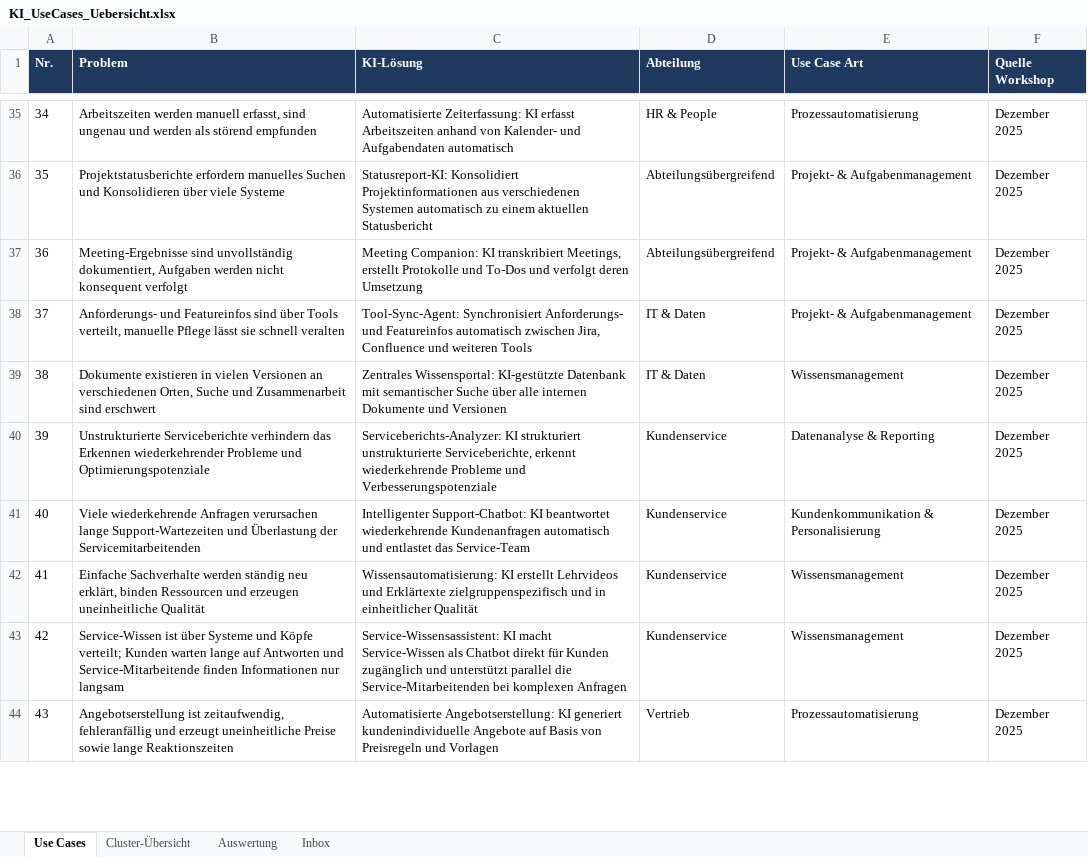
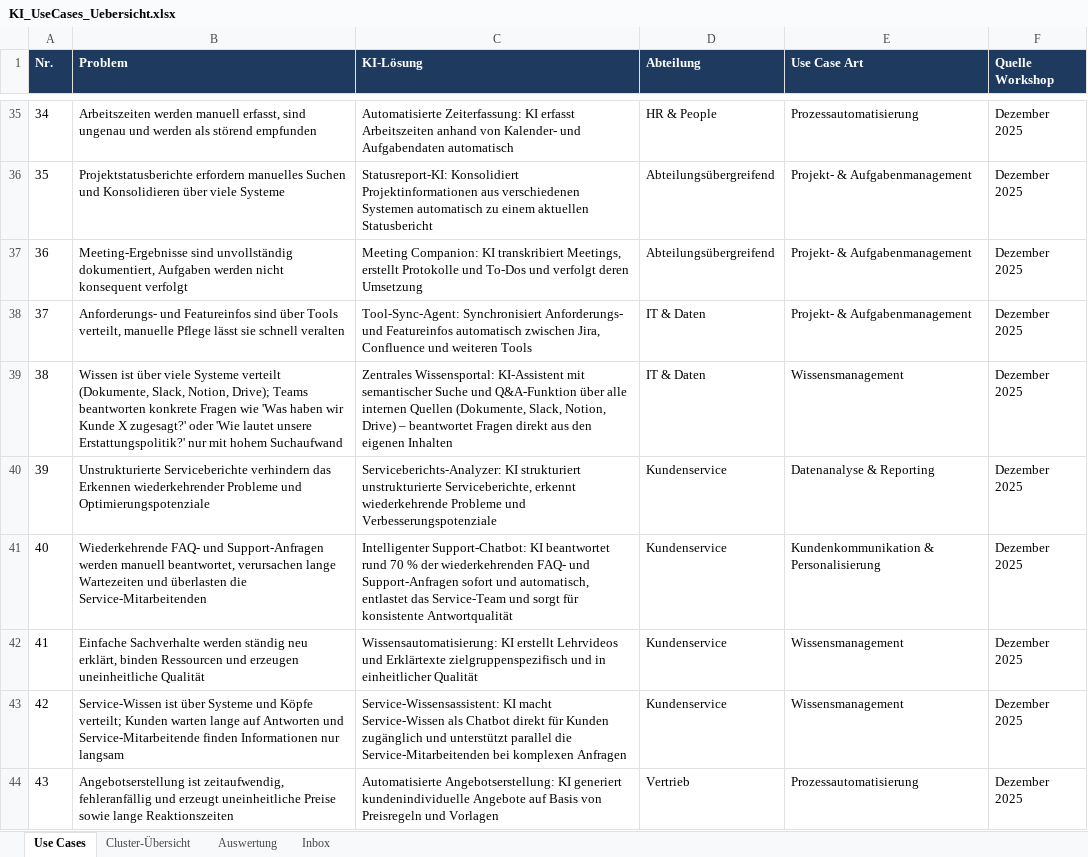
Before and after one commit to AnnSophieBrenk/aiat-use-cases-annsophie, an Excel workbook: KI_UseCases_Uebersicht.xlsx, sheet Use Cases, drawn as a sheet; only a part is shown, gaps mark what is left out; values as stored, in another font and other column widths than the file's, no borders; table styles not drawn; the diff covers the shown part only; the diff names each change by its address in the sheet, - before the commit and + after, or states it on an @@ line.

```diff
--- a/KI_UseCases_Uebersicht.xlsx (sheet Use Cases)
+++ b/KI_UseCases_Uebersicht.xlsx (sheet Use Cases)
-B39 (Problem): Dokumente existieren in vielen Versionen an verschiedenen Orten, Suche und Zusammenarbeit sind erschwert
+B39 (Problem): Wissen ist über viele Systeme verteilt (Dokumente, Slack, Notion, Drive); Teams beantworten konkrete Fragen wie 'Was haben wir Kunde X zugesagt?' oder 'Wie lautet unsere Erstattungspolitik?' nur mit hohem Suchaufwand
-C39 (KI-Lösung): Zentrales Wissensportal: KI-gestützte Datenbank mit semantischer Suche über alle internen Dokumente und Versionen
+C39 (KI-Lösung): Zentrales Wissensportal: KI-Assistent mit semantischer Suche und Q&A-Funktion über alle internen Quellen (Dokumente, Slack, Notion, Drive) – beantwortet Fragen direkt aus den eigenen Inhalten
-B41 (Problem): Viele wiederkehrende Anfragen verursachen lange Support-Wartezeiten und Überlastung der Servicemitarbeitenden
+B41 (Problem): Wiederkehrende FAQ- und Support-Anfragen werden manuell beantwortet, verursachen lange Wartezeiten und überlasten die Service-Mitarbeitenden
-C41 (KI-Lösung): …KI beantwortet wiederkehrende Kundenanfragen automatisch und entlastet das Service-Team
+C41 (KI-Lösung): …KI beantwortet rund 70 % der wiederkehrenden FAQ- und Support-Anfragen sofort und automatisch, entlastet das Service-Team und sorgt für konsistente Antwortqualität
```
Also changed, not shown: 61 added rows elsewhere in this sheet, sheet Auswertung, 1 other file.
